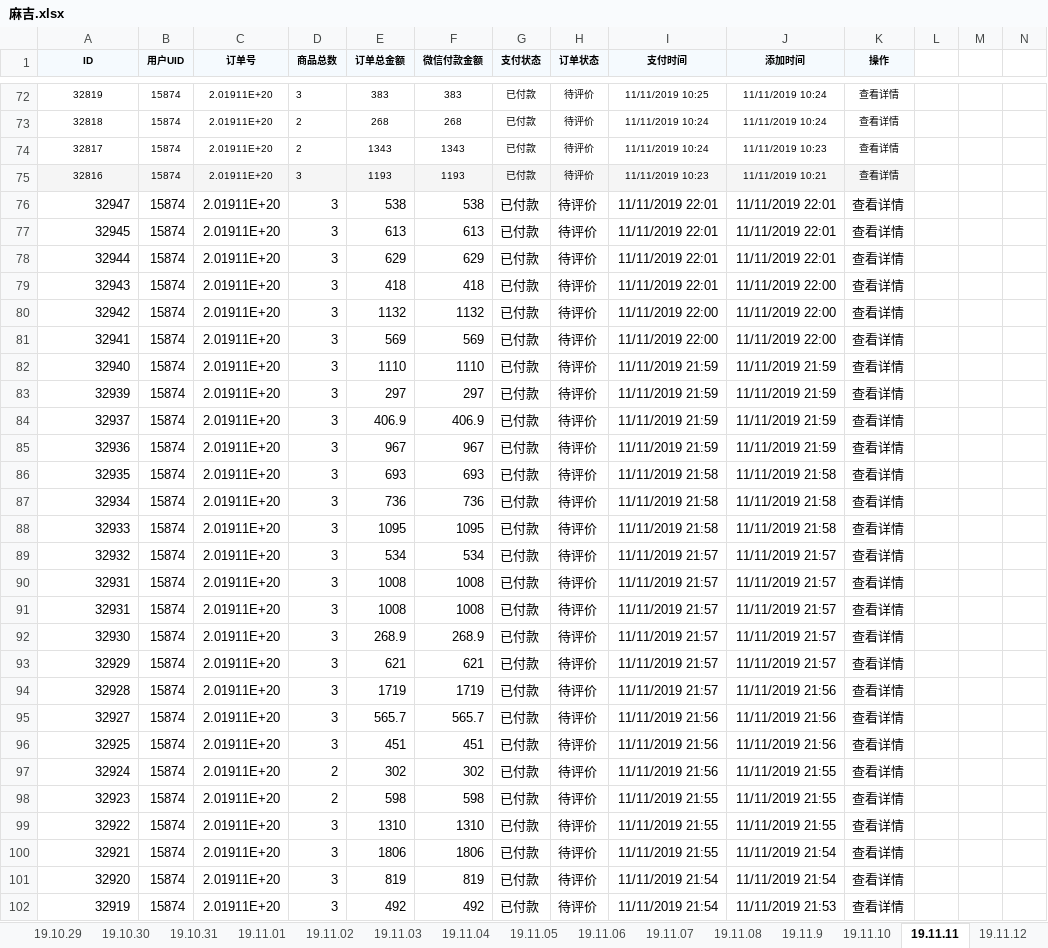
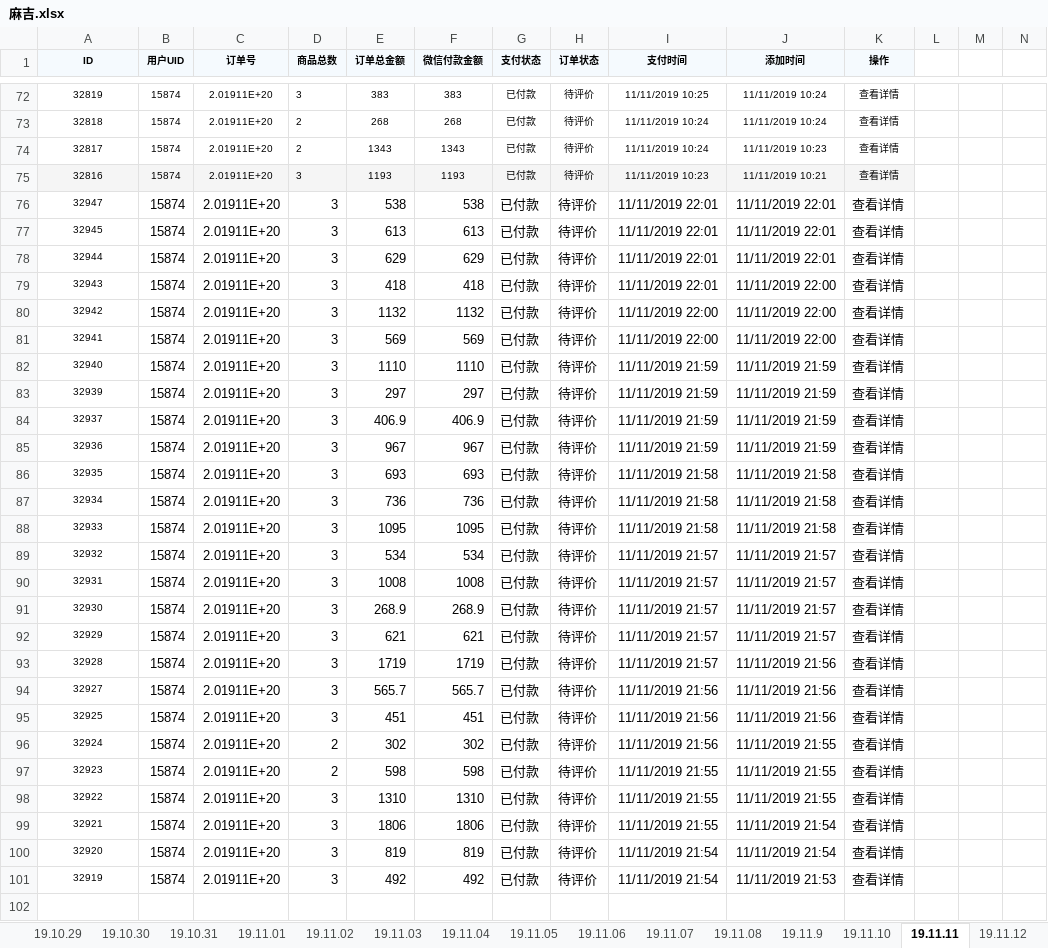
Before and after one commit to wangpy-github/Electronic, an Excel workbook: s_d/麻吉.xlsx, sheet 19.11.11, drawn as a sheet; only a part is shown, gaps mark what is left out; values as stored, in another font and other column widths than the file's, no borders; conditional formats not drawn; removed rows and columns are numbered as before the commit, all else as after; rows hold the shown columns only; the diff covers the shown part only; the diff names each change by its address in the sheet, - before the commit and + after, or states it on an @@ line.

```diff
--- a/s_d/麻吉.xlsx (sheet 19.11.11)
+++ b/s_d/麻吉.xlsx (sheet 19.11.11)
@@ A76:A89 text size: smaller, alignment: right → center @@
-row 90: 32931 | 15874 | 2.01911E+20 | 3 | 1008 | 1008 | 已付款 | 待评价 | 11/11/2019 21:57 | 11/11/2019 21:57 | 查看详情
@@ A90:A101 text size: smaller, alignment: right → center @@
```
Also changed, not shown: 2 edited cells elsewhere in this sheet, sheet 19.11.17, sheet 19.11.16, sheet 19.11.12, sheet 19.11.13, sheet 19.11.15, sheet 19.11.14, other sheet tabs, s_d/feedit.xlsx.
